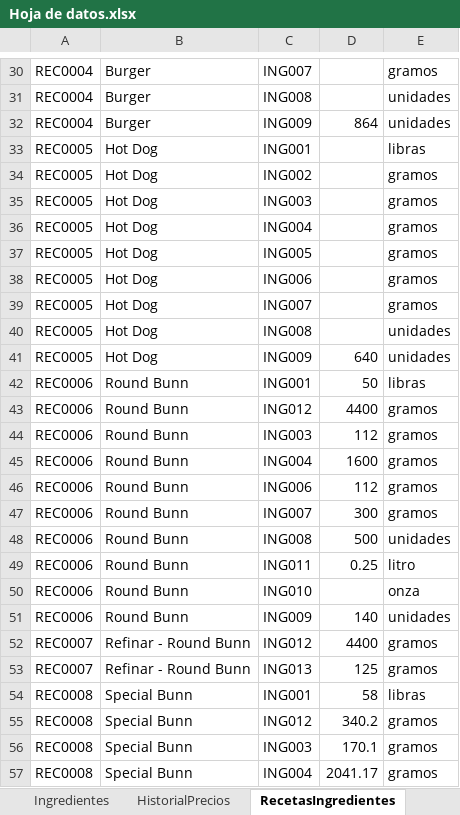
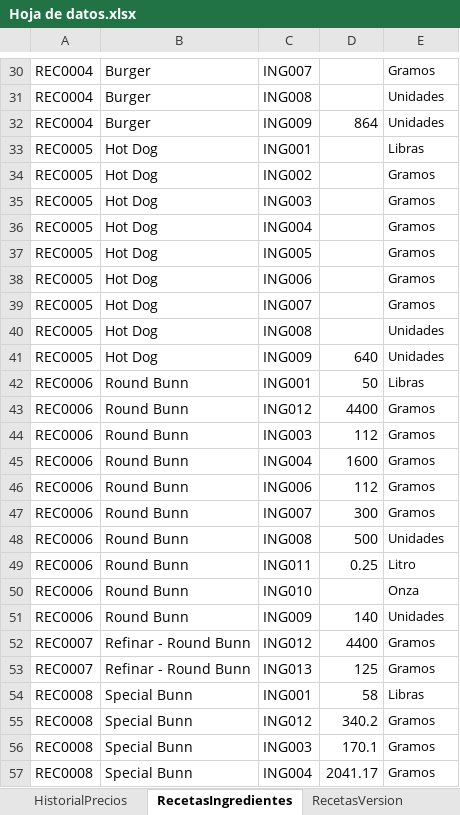
Before and after one commit to EmanuelMiltonGonzalesQuiroz/GUIpanaderia, an Excel workbook: Datos/Hoja de datos.xlsx, sheet RecetasIngredientes, drawn as a sheet; only a part is shown, gaps mark what is left out; values as stored, in another font and other column widths than the file's, no borders; table styles not drawn; the diff covers the shown part only; the diff names each change by its address in the sheet, - before the commit and + after, or states it on an @@ line.

```diff
--- a/Datos/Hoja de datos.xlsx (sheet RecetasIngredientes)
+++ b/Datos/Hoja de datos.xlsx (sheet RecetasIngredientes)
@@ E30:E57 text size: smaller @@
-E30: gramos
+E30: Gramos
-E31:E32: unidades
+E31:E32: Unidades
-E33: libras
+E33: Libras
-E34:E39: gramos
+E34:E39: Gramos
-E40:E41: unidades
+E40:E41: Unidades
-E42: libras
+E42: Libras
-E43:E47: gramos
+E43:E47: Gramos
-E48: unidades
+E48: Unidades
-E49: litro
+E49: Litro
-E50: onza
+E50: Onza
-E51: unidades
+E51: Unidades
-E52:E53: gramos
+E52:E53: Gramos
-E54: libras
+E54: Libras
-E55:E57: gramos
+E55:E57: Gramos
```
Also changed, not shown: 87 edited cells and cell formats elsewhere in this sheet, sheet Produccion, sheet Ingredientes, other sheet tabs, 13 other files.
